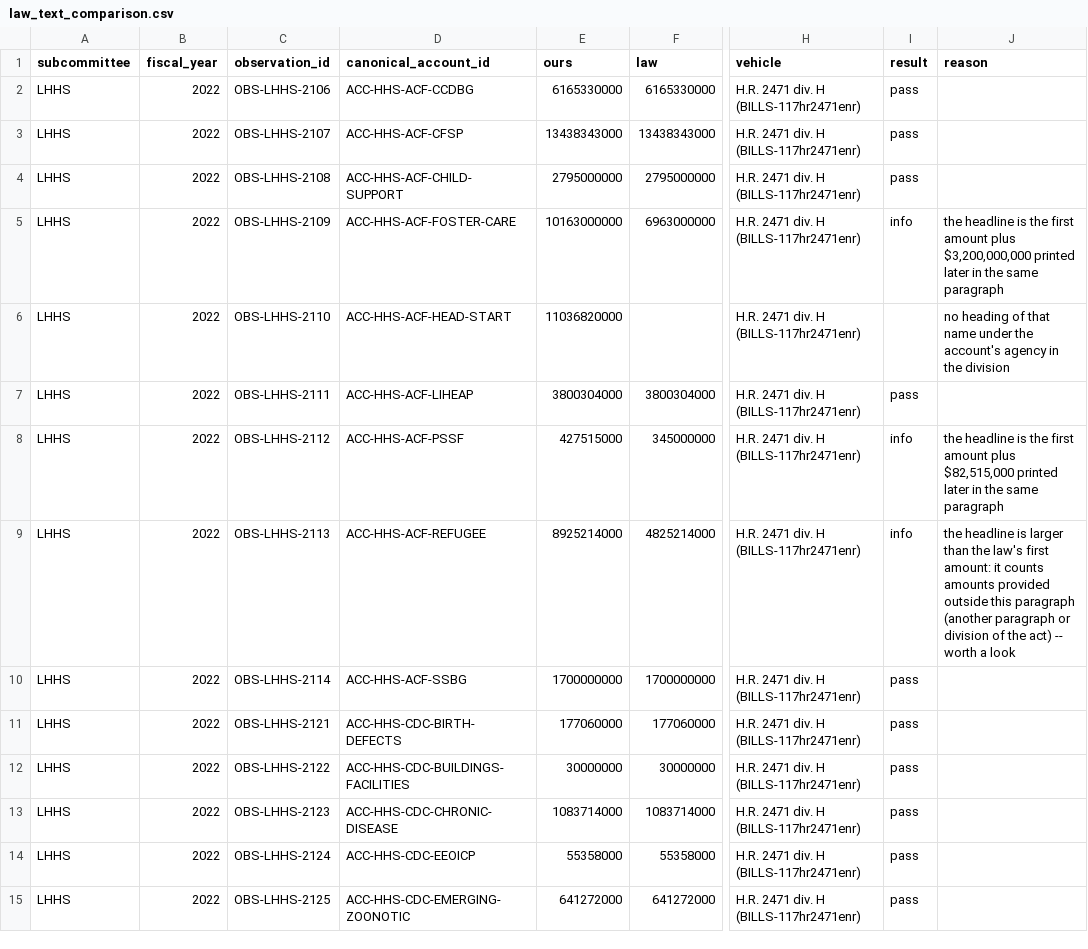
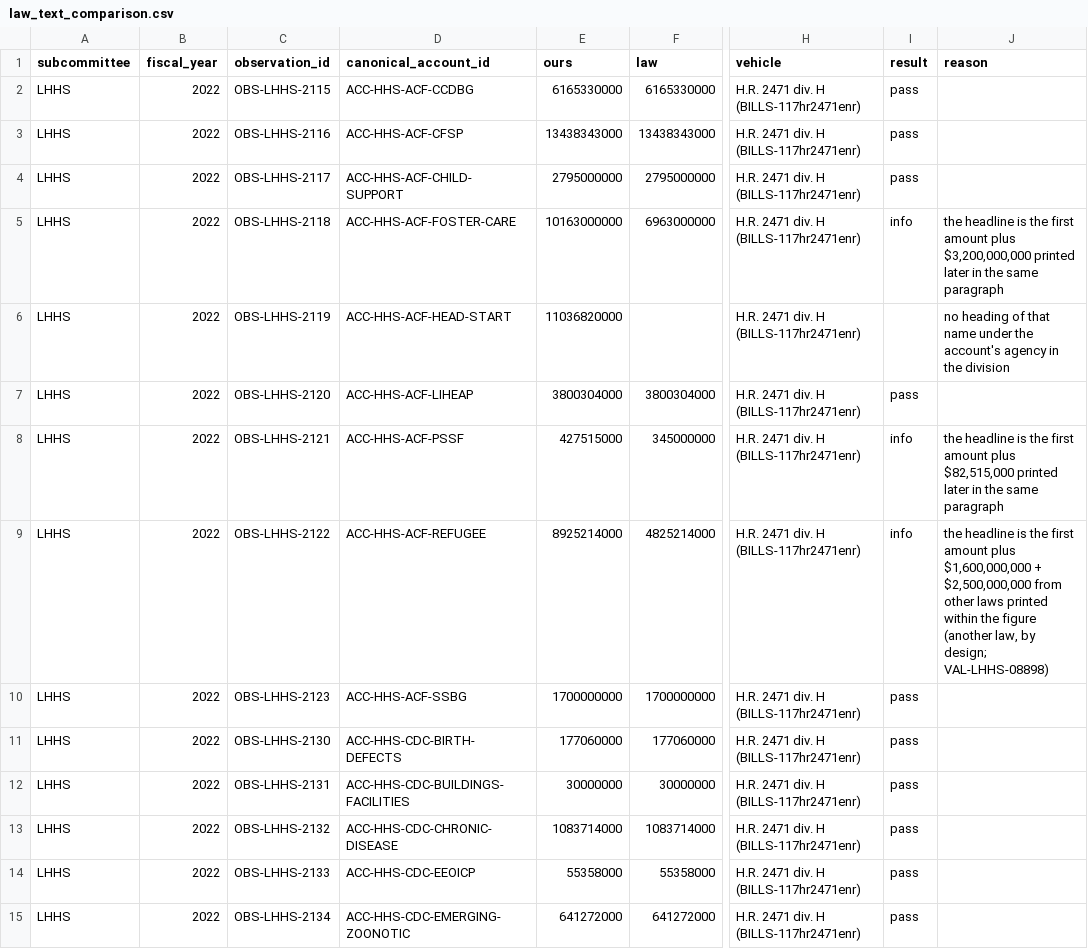
Before and after one commit to georgiadawg27/AppropsIntelligence, a CSV file: reference/review/law_text_comparison.csv, drawn as a sheet; only a part is shown, gaps mark what is left out; the diff covers the shown part only; the diff names each change by its address in the sheet, - before the commit and + after, or states it on an @@ line.

```diff
--- a/reference/review/law_text_comparison.csv
+++ b/reference/review/law_text_comparison.csv
-C2 (observation_id): OBS-LHHS-2106
+C2 (observation_id): OBS-LHHS-2115
-C3 (observation_id): OBS-LHHS-2107
+C3 (observation_id): OBS-LHHS-2116
-C4 (observation_id): OBS-LHHS-2108
+C4 (observation_id): OBS-LHHS-2117
-C5 (observation_id): OBS-LHHS-2109
+C5 (observation_id): OBS-LHHS-2118
-C6 (observation_id): OBS-LHHS-2110
+C6 (observation_id): OBS-LHHS-2119
-C7 (observation_id): OBS-LHHS-2111
+C7 (observation_id): OBS-LHHS-2120
-C8 (observation_id): OBS-LHHS-2112
+C8 (observation_id): OBS-LHHS-2121
-C9 (observation_id): OBS-LHHS-2113
+C9 (observation_id): OBS-LHHS-2122
-J9 (reason): …headline is larger than the law's first amount: it counts amounts provided outside this paragraph (another paragraph or division of the act) -- worth a look
+J9 (reason): …headline is the first amount plus $1,600,000,000 + $2,500,000,000 from other laws printed within the figure (another law, by design; VAL-LHHS-08898)
-C10 (observation_id): OBS-LHHS-2114
+C10 (observation_id): OBS-LHHS-2123
-C11 (observation_id): OBS-LHHS-2121
+C11 (observation_id): OBS-LHHS-2130
-C12 (observation_id): OBS-LHHS-2122
+C12 (observation_id): OBS-LHHS-2131
-C13 (observation_id): OBS-LHHS-2123
+C13 (observation_id): OBS-LHHS-2132
-C14 (observation_id): OBS-LHHS-2124
+C14 (observation_id): OBS-LHHS-2133
-C15 (observation_id): OBS-LHHS-2125
+C15 (observation_id): OBS-LHHS-2134
```
Also changed, not shown: 2 added rows and 61 edited cells elsewhere in this file, reference/review/lhhs/backfill/fy2022_cross_document.csv, reference/review/lhhs/backfill/fy2022_report.csv, 7 other files.
